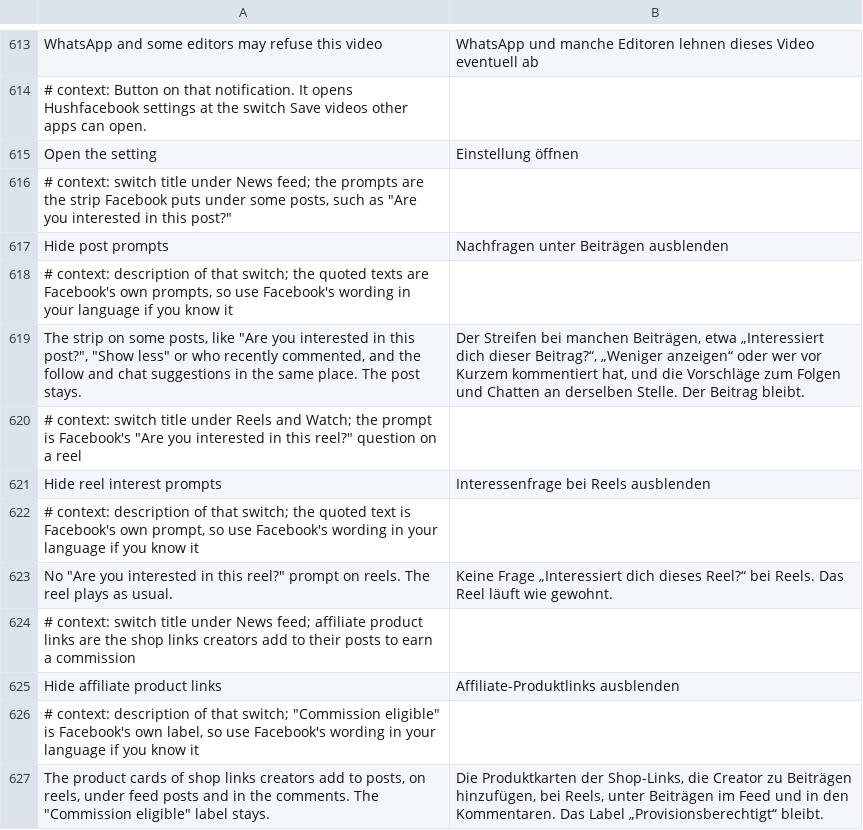
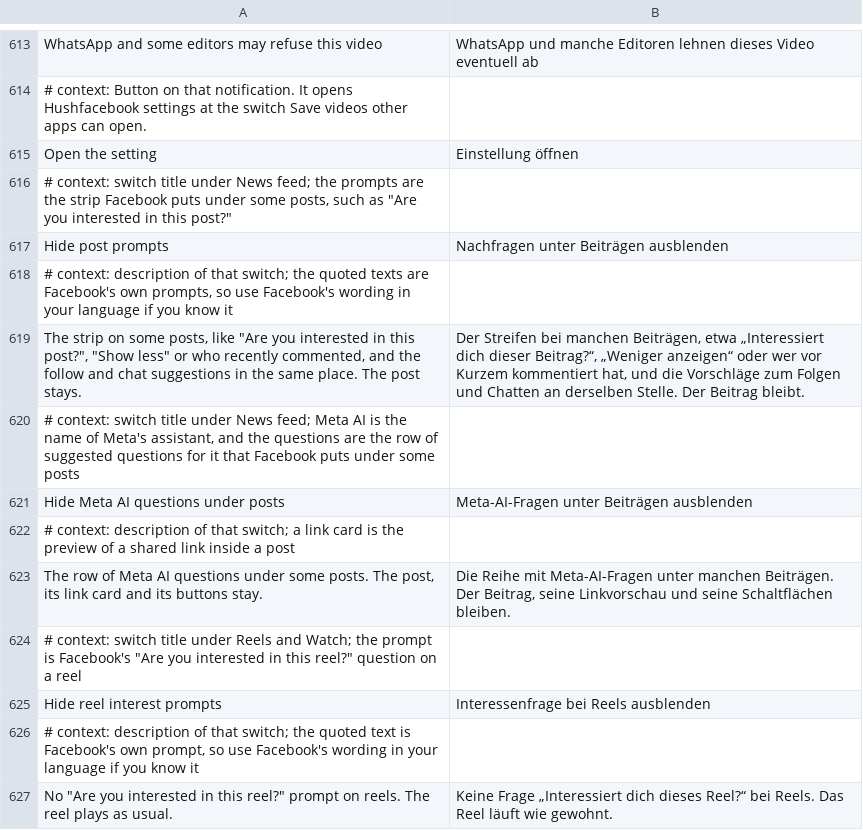
Before and after one commit to SA-SUJON/HushFacebook, a TSV file: extensions/shared/library/src/main/l10n/de.tsv, drawn as a sheet; only a part is shown, gaps mark what is left out; the shorter side is filled out with more unchanged rows.

```diff
--- a/extensions/shared/library/src/main/l10n/de.tsv
+++ b/extensions/shared/library/src/main/l10n/de.tsv
@@ -619,2 +619,6 @@ Hide post prompts	Nachfragen unter Beiträgen ausblenden
 The strip on some posts, like "Are you interested in this post?", "Show less" or who recently commented, and the follow and chat suggestions in the same place. The post stays.	Der Streifen bei manchen Beiträgen, etwa „Interessiert dich dieser Beitrag?“, „Weniger anzeigen“ oder wer vor Kurzem kommentiert hat, und die Vorschläge zum Folgen und Chatten an derselben Stelle. Der Beitrag bleibt.
+# context: switch title under News feed; Meta AI is the name of Meta's assistant, and the questions are the row of suggested questions for it that Facebook puts under some posts
+Hide Meta AI questions under posts	Meta-AI-Fragen unter Beiträgen ausblenden
+# context: description of that switch; a link card is the preview of a shared link inside a post
+The row of Meta AI questions under some posts. The post, its link card and its buttons stay.	Die Reihe mit Meta-AI-Fragen unter manchen Beiträgen. Der Beitrag, seine Linkvorschau und seine Schaltflächen bleiben.
 # context: switch title under Reels and Watch; the prompt is Facebook's "Are you interested in this reel?" question on a reel
```
Also changed, not shown: extensions/shared/library/src/main/l10n/es.tsv, extensions/shared/library/src/main/l10n/in.tsv, 20 other files.
